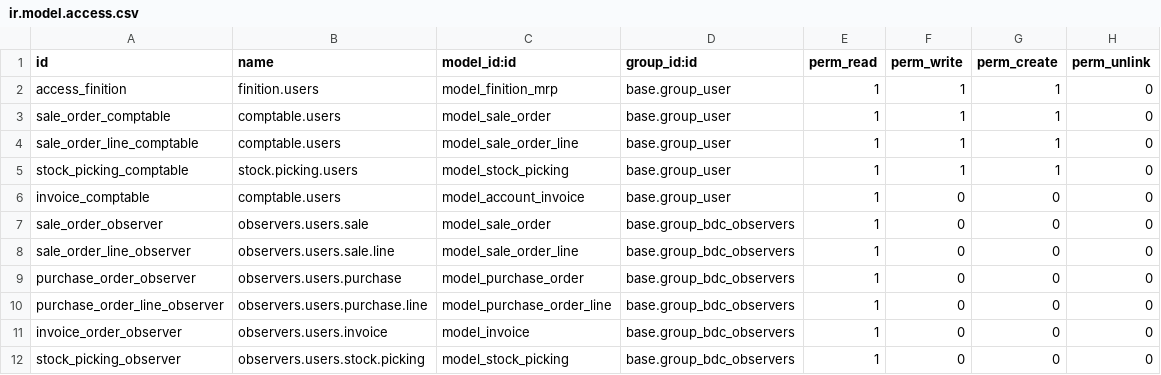
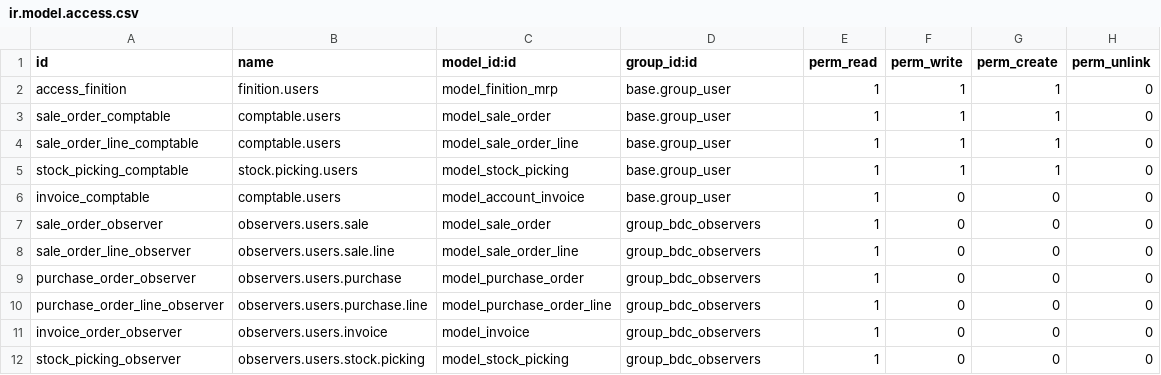
Before and after one commit to BenjaHe/stockVDL, a CSV file: security/ir.model.access.csv, drawn as a sheet.

Commit message:
csv

```diff
--- a/security/ir.model.access.csv
+++ b/security/ir.model.access.csv
@@ -6,7 +6,7 @@ stock_picking_comptable,stock.picking.users,model_stock_picking,base.group_user,
 invoice_comptable,comptable.users,model_account_invoice,base.group_user,1,0,0,0
-sale_order_observer,observers.users.sale,model_sale_order,base.group_bdc_observers,1,0,0,0
-sale_order_line_observer,observers.users.sale.line,model_sale_order_line,base.group_bdc_observers,1,0,0,0
-purchase_order_observer,observers.users.purchase,model_purchase_order,base.group_bdc_observers,1,0,0,0
-purchase_order_line_observer,observers.users.purchase.line,model_purchase_order_line,base.group_bdc_observers,1,0,0,0
-invoice_order_observer,observers.users.invoice,model_invoice,base.group_bdc_observers,1,0,0,0
-stock_picking_observer,observers.users.stock.picking,model_stock_picking,base.group_bdc_observers,1,0,0,0
+sale_order_observer,observers.users.sale,model_sale_order,group_bdc_observers,1,0,0,0
+sale_order_line_observer,observers.users.sale.line,model_sale_order_line,group_bdc_observers,1,0,0,0
+purchase_order_observer,observers.users.purchase,model_purchase_order,group_bdc_observers,1,0,0,0
+purchase_order_line_observer,observers.users.purchase.line,model_purchase_order_line,group_bdc_observers,1,0,0,0
+invoice_order_observer,observers.users.invoice,model_invoice,group_bdc_observers,1,0,0,0
+stock_picking_observer,observers.users.stock.picking,model_stock_picking,group_bdc_observers,1,0,0,0
```
